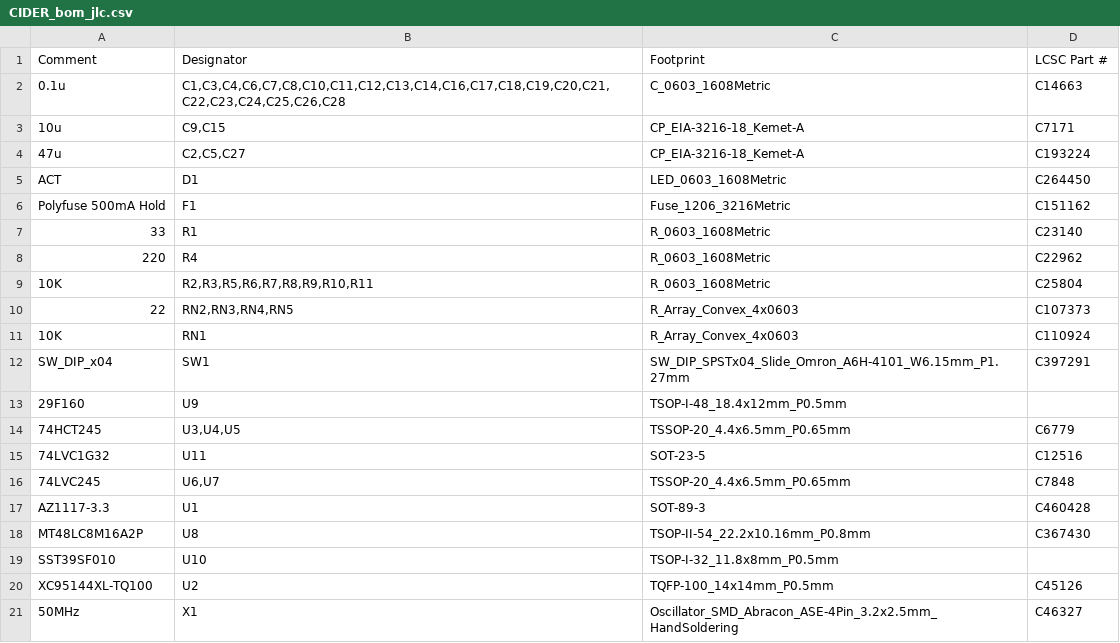
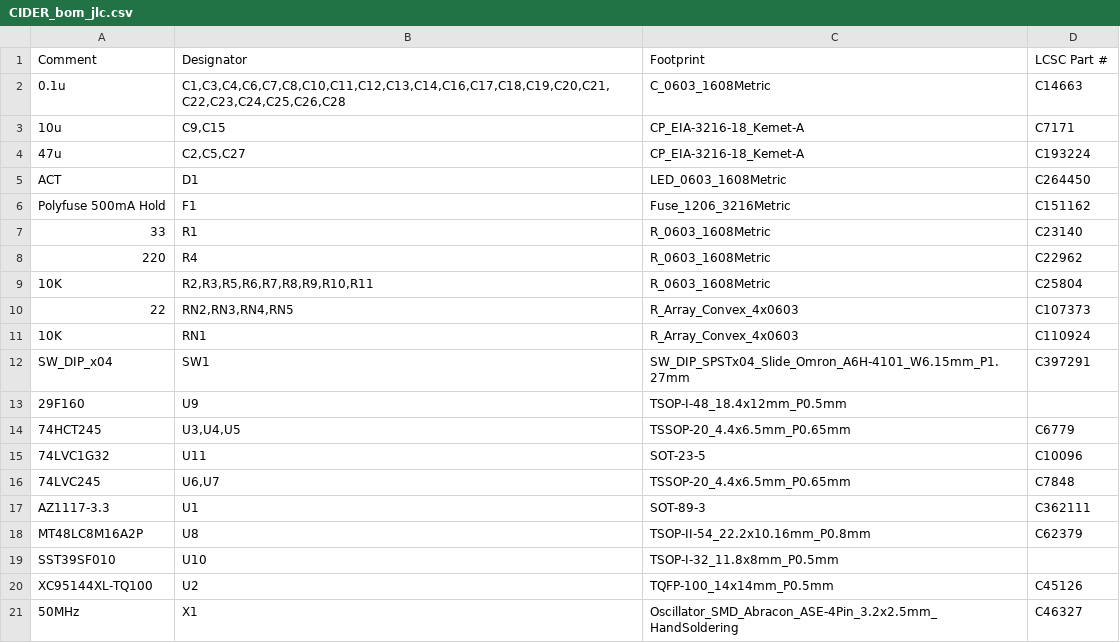
Before and after one commit to LIV2/CIDER, a CSV file: Gerbers/CIDER_bom_jlc.csv, drawn as a sheet.

Commit message:
Fixup some of the JLC part numbers

```diff
--- a/Gerbers/CIDER_bom_jlc.csv
+++ b/Gerbers/CIDER_bom_jlc.csv
@@ -14,6 +14,6 @@
 "74HCT245","U3,U4,U5","TSSOP-20_4.4x6.5mm_P0.65mm","C6779"
-"74LVC1G32","U11","SOT-23-5","C12516"
+"74LVC1G32","U11","SOT-23-5","C10096"
 "74LVC245","U6,U7","TSSOP-20_4.4x6.5mm_P0.65mm","C7848"
-"AZ1117-3.3","U1","SOT-89-3","C460428"
-"MT48LC8M16A2P","U8","TSOP-II-54_22.2x10.16mm_P0.8mm","C367430"
+"AZ1117-3.3","U1","SOT-89-3","C362111"
+"MT48LC8M16A2P","U8","TSOP-II-54_22.2x10.16mm_P0.8mm","C62379"
 "SST39SF010","U10","TSOP-I-32_11.8x8mm_P0.5mm",""
```
Also changed, not shown: 3 other files.
